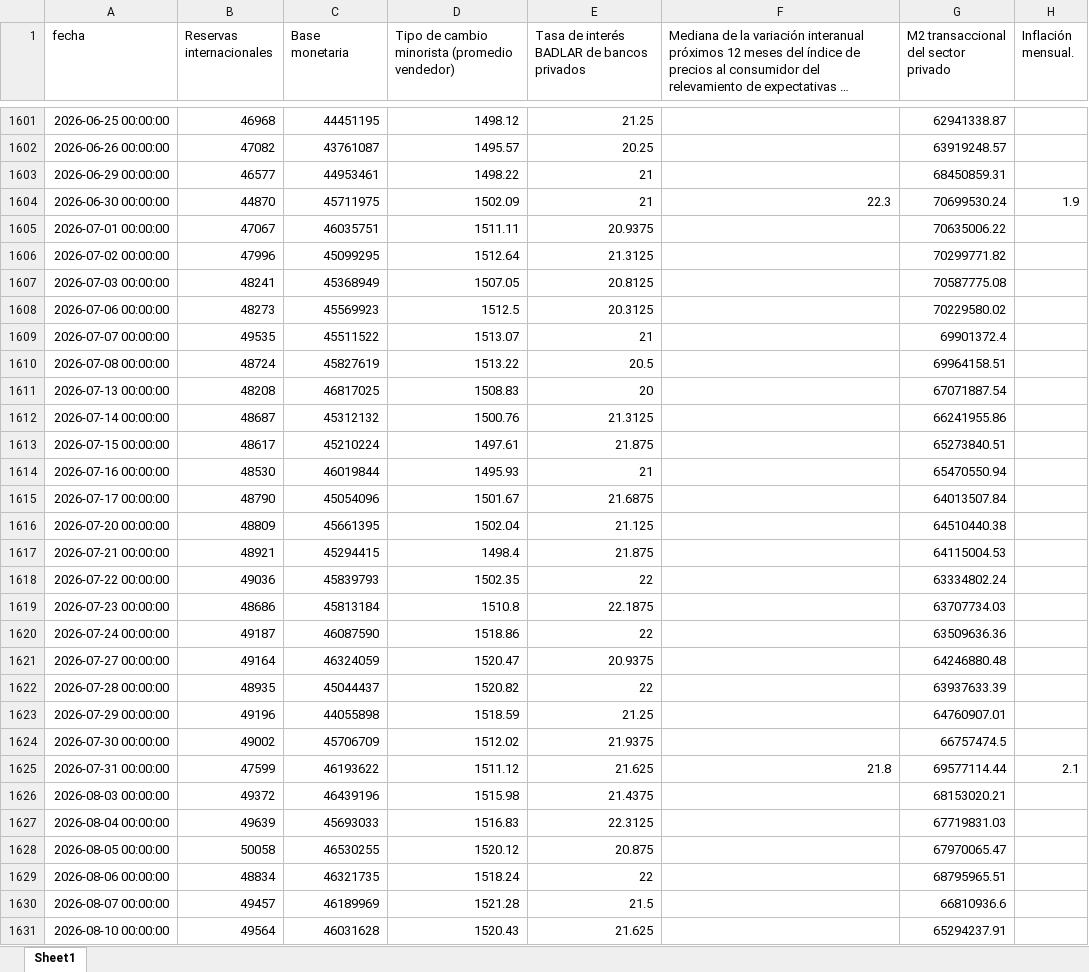
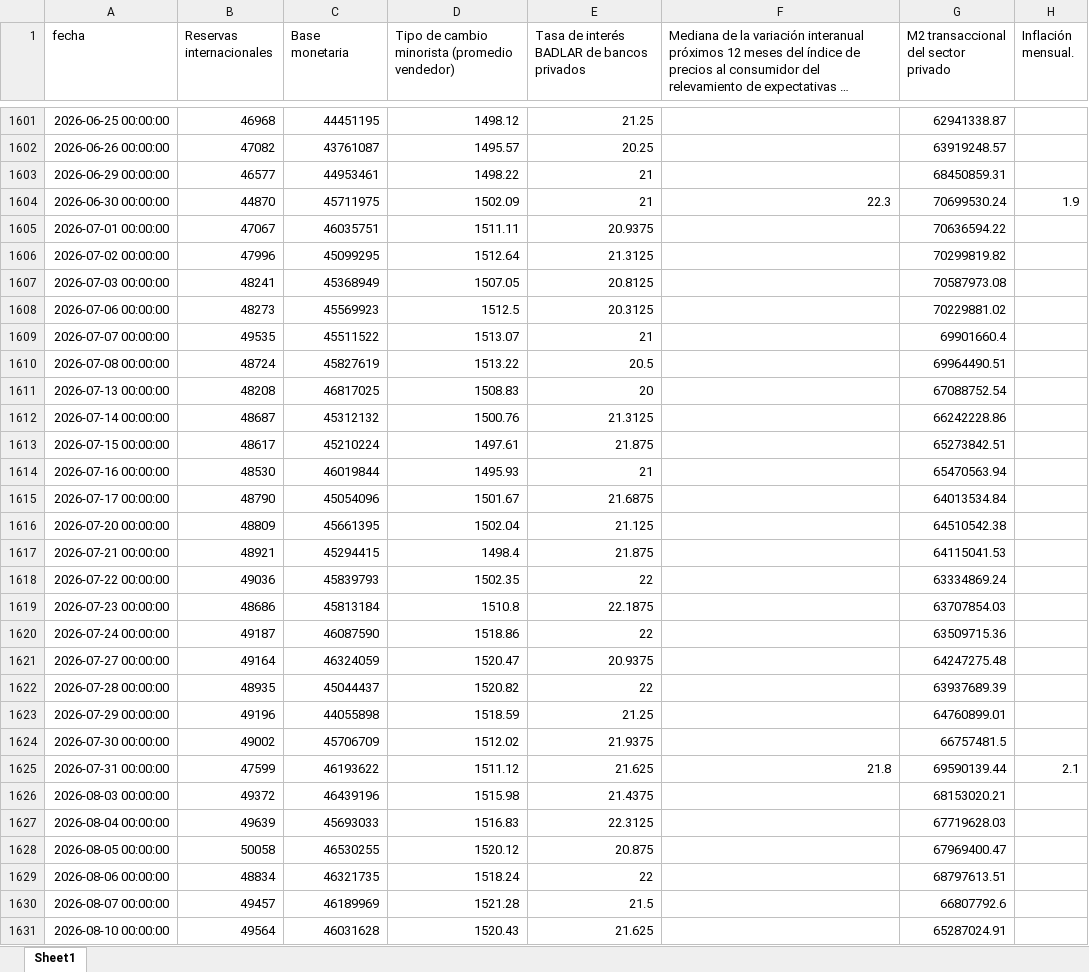
Before and after one commit to ejct184/bcra-weekly-monitor, an Excel workbook: seriesAPI_BCRA_Digest.xlsx, sheet Sheet1, drawn as a sheet; only a part is shown, gaps mark what is left out; long unchanged cells end in …; values as stored, in another font and other column widths than the file's, no borders; the diff covers the shown part only; the diff names each change by its address in the sheet, - before the commit and + after, or states it on an @@ line.

```diff
--- a/seriesAPI_BCRA_Digest.xlsx (sheet Sheet1)
+++ b/seriesAPI_BCRA_Digest.xlsx (sheet Sheet1)
-G1605: 70635006.22
+G1605: 70636594.22
-G1606: 70299771.82
+G1606: 70299819.82
-G1607: 70587775.08
+G1607: 70587973.08
-G1608: 70229580.02
+G1608: 70229881.02
-G1609: 69901372.4
+G1609: 69901660.4
-G1610: 69964158.51
+G1610: 69964490.51
-G1611: 67071887.54
+G1611: 67088752.54
-G1612: 66241955.86
+G1612: 66242228.86
-G1613: 65273840.51
+G1613: 65273842.51
-G1614: 65470550.94
+G1614: 65470563.94
-G1615: 64013507.84
+G1615: 64013534.84
-G1616: 64510440.38
+G1616: 64510542.38
-G1617: 64115004.53
+G1617: 64115041.53
-G1618: 63334802.24
+G1618: 63334869.24
-G1619: 63707734.03
+G1619: 63707854.03
-G1620: 63509636.36
+G1620: 63509715.36
-G1621: 64246880.48
+G1621: 64247275.48
-G1622: 63937633.39
+G1622: 63937689.39
-G1623: 64760907.01
+G1623: 64760899.01
-G1624: 66757474.5
+G1624: 66757481.5
-G1625: 69577114.44
+G1625: 69590139.44
-G1627: 67719831.03
+G1627: 67719628.03
-G1628: 67970065.47
+G1628: 67969400.47
-G1629: 68795965.51
+G1629: 68797613.51
-G1630: 66810936.6
+G1630: 66807792.6
-G1631: 65294237.91
+G1631: 65287024.91
```
Also changed, not shown: 5 added rows and 24 edited cells elsewhere in this sheet, 2 other files.
